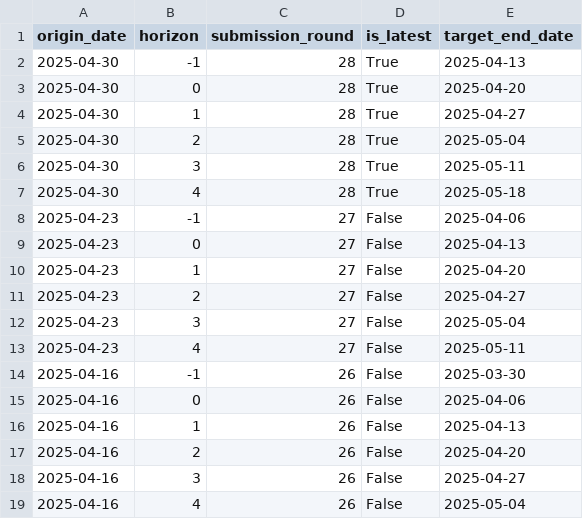
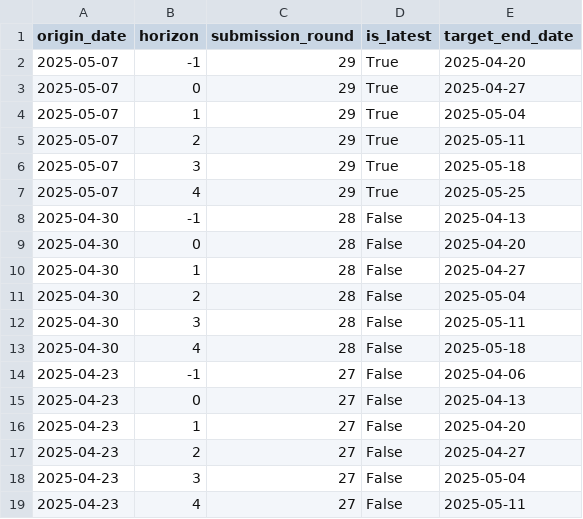
Before and after one commit to vinkenoogm/RespiCast-Covid19, a CSV file: supporting-files/forecasting_weeks.csv, drawn as a sheet; only a part is shown; the shorter side is filled out with more unchanged rows.

```diff
--- a/supporting-files/forecasting_weeks.csv
+++ b/supporting-files/forecasting_weeks.csv
@@ -1,8 +1,14 @@
 origin_date,horizon,submission_round,is_latest,target_end_date
-2025-04-30,-1,28,True,2025-04-13
-2025-04-30,0,28,True,2025-04-20
-2025-04-30,1,28,True,2025-04-27
-2025-04-30,2,28,True,2025-05-04
-2025-04-30,3,28,True,2025-05-11
-2025-04-30,4,28,True,2025-05-18
+2025-05-07,-1,29,True,2025-04-20
+2025-05-07,0,29,True,2025-04-27
+2025-05-07,1,29,True,2025-05-04
+2025-05-07,2,29,True,2025-05-11
+2025-05-07,3,29,True,2025-05-18
+2025-05-07,4,29,True,2025-05-25
+2025-04-30,-1,28,False,2025-04-13
+2025-04-30,0,28,False,2025-04-20
+2025-04-30,1,28,False,2025-04-27
+2025-04-30,2,28,False,2025-05-04
+2025-04-30,3,28,False,2025-05-11
+2025-04-30,4,28,False,2025-05-18
 2025-04-23,-1,27,False,2025-04-06
```
